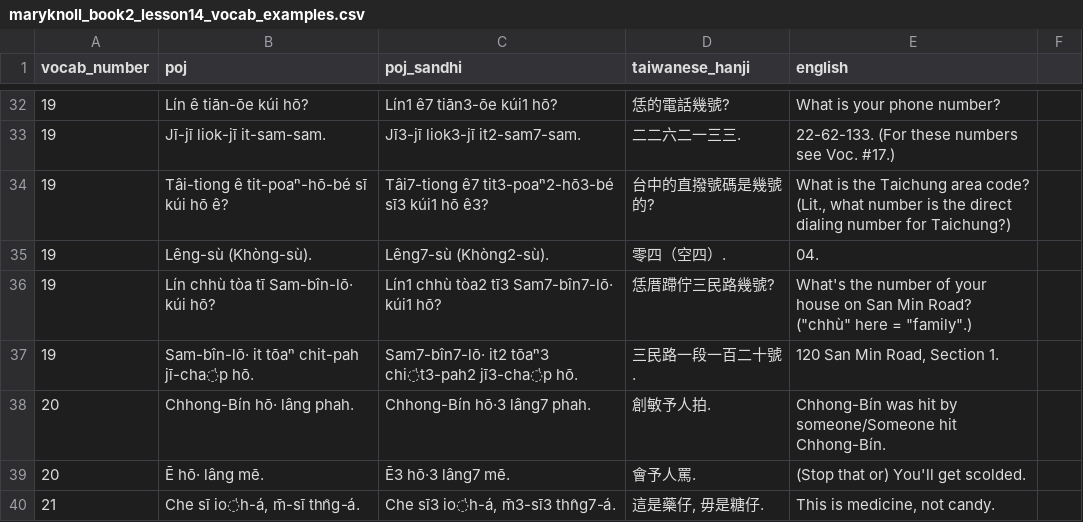
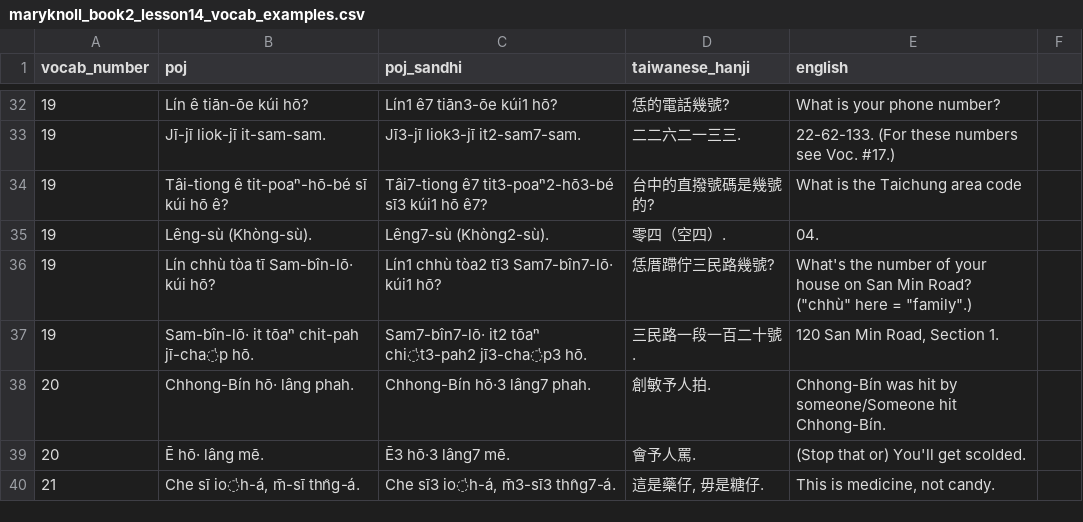
Before and after one commit to mchaver/taiwanese-anki-decks, a CSV file: maryknoll-book-2/csv/maryknoll_book2_lesson14_vocab_examples.csv, drawn as a sheet; only a part is shown, gaps mark what is left out; the diff covers the shown part only.

```diff
--- a/maryknoll-book-2/csv/maryknoll_book2_lesson14_vocab_examples.csv
+++ b/maryknoll-book-2/csv/maryknoll_book2_lesson14_vocab_examples.csv
@@ -33,6 +33,6 @@ vocab_number,poj,poj_sandhi,taiwanese_hanji,english
 19,Jī-jī liok-jī it-sam-sam.,Jī3-jī liok3-jī it2-sam7-sam.,二二六二一三三.,22-62-133. (For these numbers see Voc. #17.)
-19,Tâi-tiong ê tit-poaⁿ-hō-bé sī kúi hō ê?,Tâi7-tiong ê7 tit3-poaⁿ2-hō3-bé sī3 kúi1 hō ê3?,台中的直撥號碼是幾號的?,"What is the Taichung area code? (Lit., what number is the direct dialing number for Taichung?)"
+19,Tâi-tiong ê tit-poaⁿ-hō-bé sī kúi hō ê?,Tâi7-tiong ê7 tit3-poaⁿ2-hō3-bé sī3 kúi1 hō ê7?,台中的直撥號碼是幾號的?,"What is the Taichung area code"
 19,Lêng-sù (Khòng-sù).,Lêng7-sù (Khòng2-sù).,零四（空四）.,04.
 19,Lín chhù tòa tī Sam-bîn-lō· kúi hō?,Lín1 chhù tòa2 tī3 Sam7-bîn7-lō· kúi1 hō?,恁厝蹛佇三民路幾號?,"What's the number of your house on San Min Road? (""chhù"" here = ""family"".)"
-19,Sam-bîn-lō· it tōaⁿ chit-pah jī-cha̍p hō.,Sam7-bîn7-lō· it2 tōaⁿ3 chi̍t3-pah2 jī3-cha̍p hō.,三民路一段一百二十號.,"120 San Min Road, Section 1."
+19,Sam-bîn-lō· it tōaⁿ chit-pah jī-cha̍p hō.,Sam7-bîn7-lō· it2 tōaⁿ chi̍t3-pah2 jī3-cha̍p3 hō.,三民路一段一百二十號.,"120 San Min Road, Section 1."
 20,Chhong-Bín hō· lâng phah.,Chhong-Bín hō·3 lâng7 phah.,創敏予人拍.,Chhong-Bín was hit by someone/Someone hit Chhong-Bín.
```
Also changed, not shown: 24 edited cells elsewhere in this file, maryknoll-book-2/csv/maryknoll_book2_lesson14_vocab.csv.
